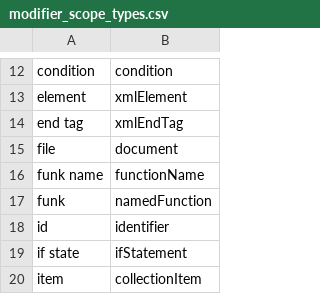
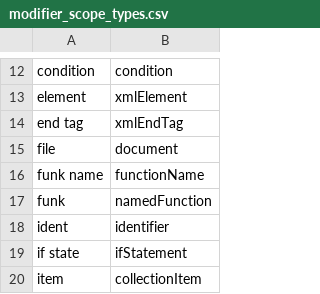
Before and after one commit to AndreasArvidsson/andreas-talon, a CSV file: settings/cursorless-settings/modifier_scope_types.csv, drawn as a sheet; only a part is shown, gaps mark what is left out.

Commit message:
Updated Cursorless identifier spoken form to ident

```diff
--- a/settings/cursorless-settings/modifier_scope_types.csv
+++ b/settings/cursorless-settings/modifier_scope_types.csv
@@ -17,3 +17,3 @@ funk name, functionName
 funk, namedFunction
-id, identifier
+ident, identifier
 if state, ifStatement
```
